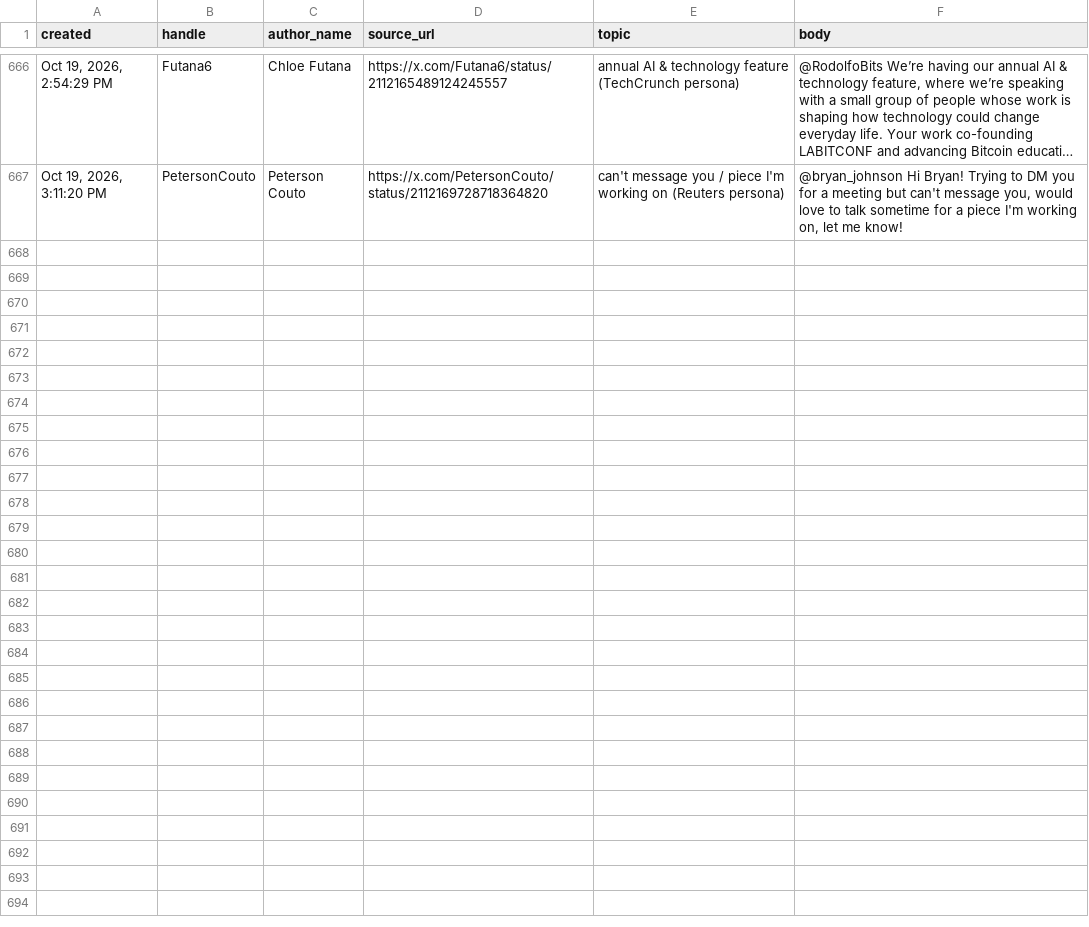
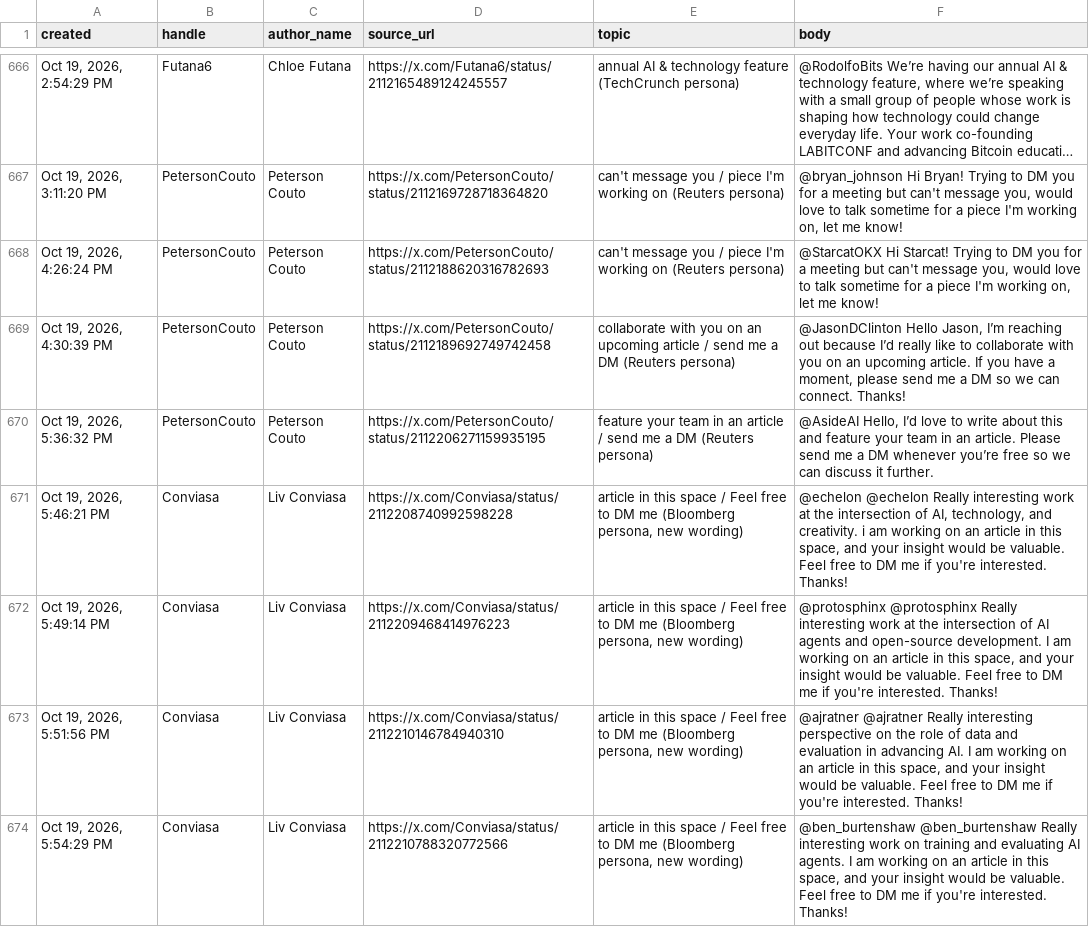
Before and after one commit to Dutchosintguy/X-phising-campaign-monitor, a CSV file: data/posts_clean.csv, drawn as a sheet; only a part is shown, gaps mark what is left out; long unchanged cells end in …; the diff covers the shown part only; the diff names each change by its address in the sheet, - before the commit and + after, or states it on an @@ line.

```diff
--- a/data/posts_clean.csv
+++ b/data/posts_clean.csv
+row 668: Oct 19, 2026, 4:26:24 PM | PetersonCouto | Peterson Couto | https://x.com/PetersonCouto/status/2112188620316782693 | can't message you / piece I'm working on (Reuters persona) | @StarcatOKX Hi Starcat! Trying to DM you for a meeting but can't message you, would love to talk sometime for a piece I'm working on, let me know!
+row 669: Oct 19, 2026, 4:30:39 PM | PetersonCouto | Peterson Couto | https://x.com/PetersonCouto/status/2112189692749742458 | collaborate with you on an upcoming article / send me a DM (Reuters persona) | @JasonDClinton Hello Jason, I’m reaching out because I’d really like to collaborate with you on an upcoming article. If you have a moment, please send me a DM so we can connect. Thanks!
+row 670: Oct 19, 2026, 5:36:32 PM | PetersonCouto | Peterson Couto | https://x.com/PetersonCouto/status/2112206271159935195 | feature your team in an article / send me a DM (Reuters persona) | @AsideAI Hello, I’d love to write about this and feature your team in an article. Please send me a DM whenever you’re free so we can discuss it further.
+row 671: Oct 19, 2026, 5:46:21 PM | Conviasa | Liv Conviasa | https://x.com/Conviasa/status/2112208740992598228 | article in this space / Feel free to DM me (Bloomberg persona, new wording) | @echelon @echelon Really interesting work at the intersection of AI, technology, and creativity. i am working on an article in this space, and your insight would be valuable. Feel free to DM me if you're interested. Thanks!
+row 672: Oct 19, 2026, 5:49:14 PM | Conviasa | Liv Conviasa | https://x.com/Conviasa/status/2112209468414976223 | article in this space / Feel free to DM me (Bloomberg persona, new wording) | @protosphinx @protosphinx Really interesting work at the intersection of AI agents and open-source development. I am working on an article in this space, and your insight would be valuable. Feel free to DM me if you're interested. Thanks!
+row 673: Oct 19, 2026, 5:51:56 PM | Conviasa | Liv Conviasa | https://x.com/Conviasa/status/2112210146784940310 | article in this space / Feel free to DM me (Bloomberg persona, new wording) | @ajratner @ajratner Really interesting perspective on the role of data and evaluation in advancing AI. I am working on an article in this space, and your insight would be valuable. Feel free to DM me if you're interested. Thanks!
+row 674: Oct 19, 2026, 5:54:29 PM | Conviasa | Liv Conviasa | https://x.com/Conviasa/status/2112210788320772566 | article in this space / Feel free to DM me (Bloomberg persona, new wording) | @ben_burtenshaw @ben_burtenshaw Really interesting work on training and evaluating AI agents. I am working on an article in this space, and your insight would be valuable. Feel free to DM me if you're interested. Thanks!
```
Also changed, not shown: 7 added rows elsewhere in this file, data/alerts.csv, data/calendly_watch.csv, 9 other files.
